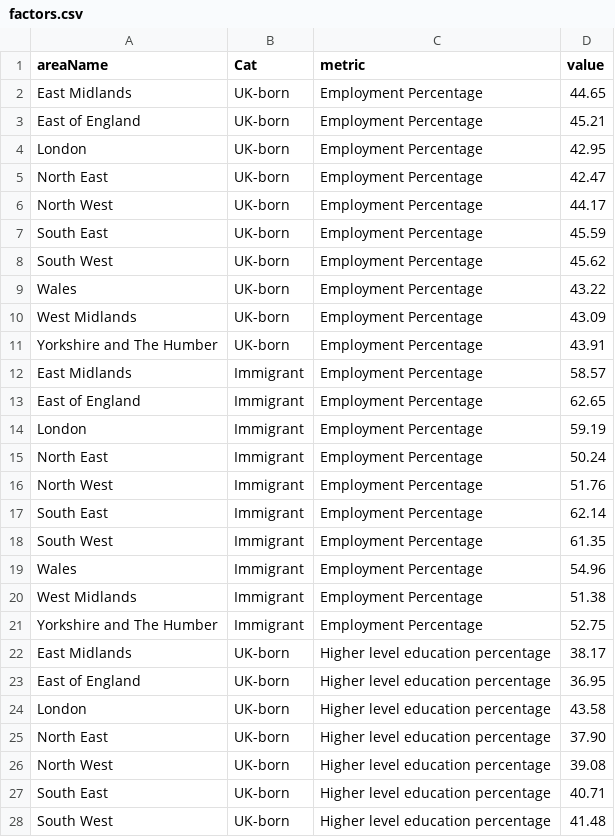
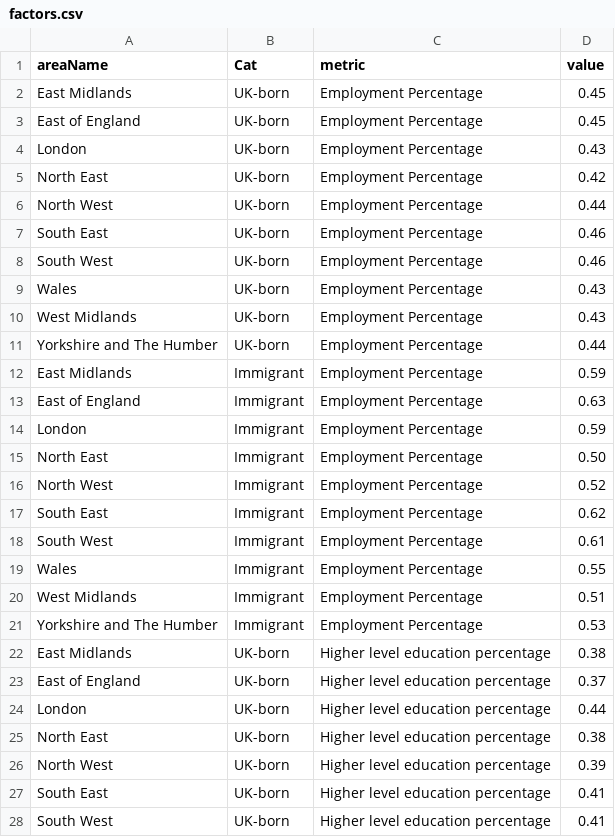
Before and after one commit to Sums02/data, a CSV file: factors.csv, drawn as a sheet; only a part is shown; the diff covers the shown part only.

Commit message:
Update factors.csv

```diff
--- a/factors.csv
+++ b/factors.csv
@@ -1,28 +1,28 @@
 areaName,Cat,metric ,value
-East Midlands,UK-born,Employment Percentage,44.65
-East of England,UK-born,Employment Percentage,45.21
-London,UK-born,Employment Percentage,42.95
-North East,UK-born,Employment Percentage,42.47
-North West,UK-born,Employment Percentage,44.17
-South East,UK-born,Employment Percentage,45.59
-South West,UK-born,Employment Percentage,45.62
-Wales,UK-born,Employment Percentage,43.22
-West Midlands,UK-born,Employment Percentage,43.09
-Yorkshire and The Humber,UK-born,Employment Percentage,43.91
-East Midlands,Immigrant,Employment Percentage,58.57
-East of England,Immigrant,Employment Percentage,62.65
-London,Immigrant,Employment Percentage,59.19
-North East,Immigrant,Employment Percentage,50.24
-North West,Immigrant,Employment Percentage,51.76
-South East,Immigrant,Employment Percentage,62.14
-South West,Immigrant,Employment Percentage,61.35
-Wales,Immigrant,Employment Percentage,54.96
-West Midlands,Immigrant,Employment Percentage,51.38
-Yorkshire and The Humber,Immigrant,Employment Percentage,52.75
-East Midlands,UK-born,Higher level education percentage,38.17
-East of England,UK-born,Higher level education percentage,36.95
-London,UK-born,Higher level education percentage,43.58
-North East,UK-born,Higher level education percentage,37.90
-North West,UK-born,Higher level education percentage,39.08
-South East,UK-born,Higher level education percentage,40.71
-South West,UK-born,Higher level education percentage,41.48
+East Midlands,UK-born,Employment Percentage,0.45
+East of England,UK-born,Employment Percentage,0.45
+London,UK-born,Employment Percentage,0.43
+North East,UK-born,Employment Percentage,0.42
+North West,UK-born,Employment Percentage,0.44
+South East,UK-born,Employment Percentage,0.46
+South West,UK-born,Employment Percentage,0.46
+Wales,UK-born,Employment Percentage,0.43
+West Midlands,UK-born,Employment Percentage,0.43
+Yorkshire and The Humber,UK-born,Employment Percentage,0.44
+East Midlands,Immigrant,Employment Percentage,0.59
+East of England,Immigrant,Employment Percentage,0.63
+London,Immigrant,Employment Percentage,0.59
+North East,Immigrant,Employment Percentage,0.50
+North West,Immigrant,Employment Percentage,0.52
+South East,Immigrant,Employment Percentage,0.62
+South West,Immigrant,Employment Percentage,0.61
+Wales,Immigrant,Employment Percentage,0.55
+West Midlands,Immigrant,Employment Percentage,0.51
+Yorkshire and The Humber,Immigrant,Employment Percentage,0.53
+East Midlands,UK-born,Higher level education percentage,0.38
+East of England,UK-born,Higher level education percentage,0.37
+London,UK-born,Higher level education percentage,0.44
+North East,UK-born,Higher level education percentage,0.38
+North West,UK-born,Higher level education percentage,0.39
+South East,UK-born,Higher level education percentage,0.41
+South West,UK-born,Higher level education percentage,0.41
```
Also changed, not shown: 13 edited cells elsewhere in this file.
